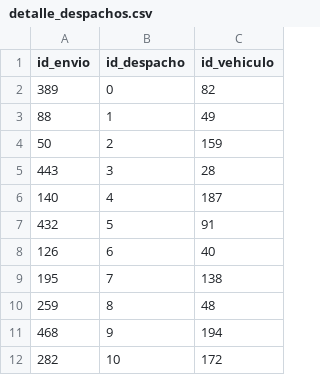
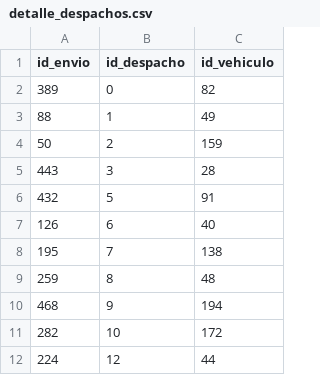
Before and after one commit to mane6867/Grupo34_iic2413, a CSV file: datos2/detalle_despachos.csv, drawn as a sheet; only a part is shown; the shorter side is filled out with more unchanged rows; the diff names each change by its address in the sheet, - before the commit and + after, or states it on an @@ line.

Commit message:
eliminar despacho 4

```diff
--- a/datos2/detalle_despachos.csv
+++ b/datos2/detalle_despachos.csv
-row 6: 140 | 4 | 187
```
Also changed, not shown: datos2/despachos.csv.
